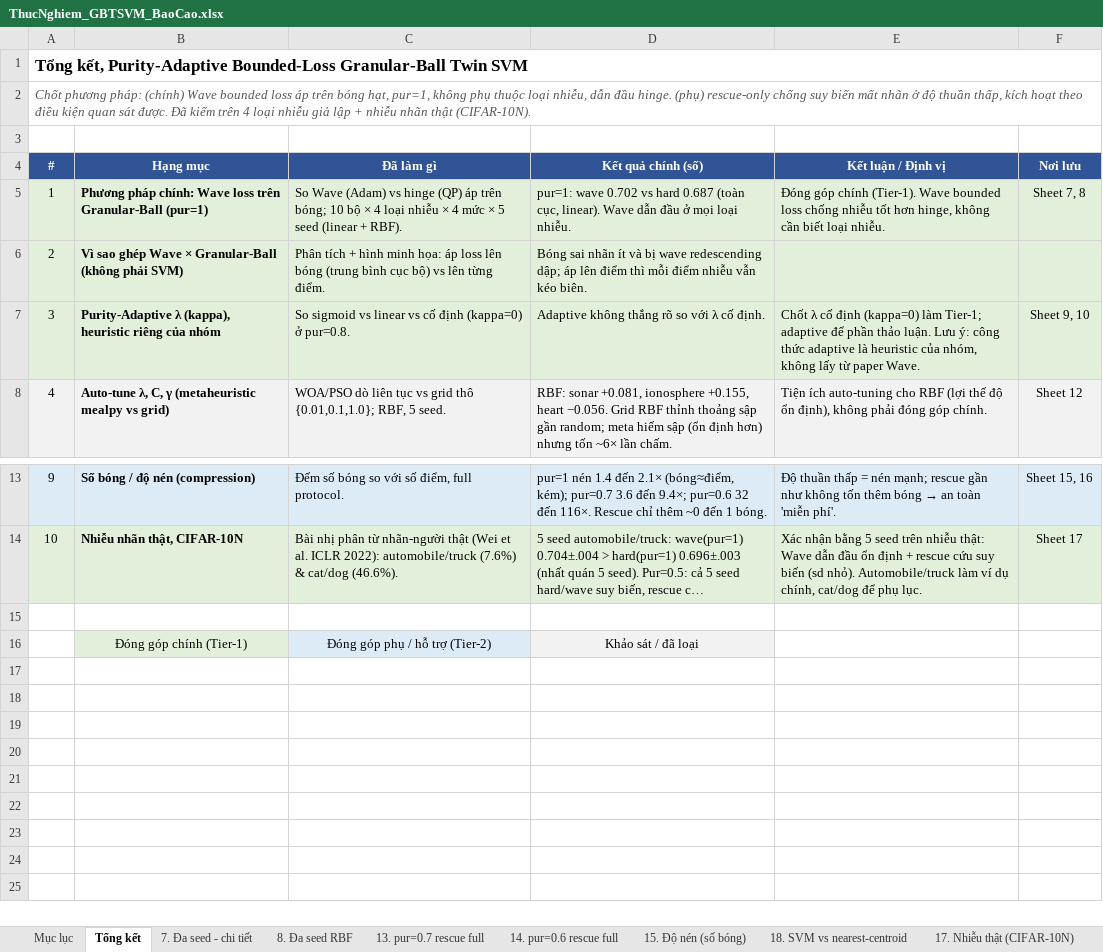
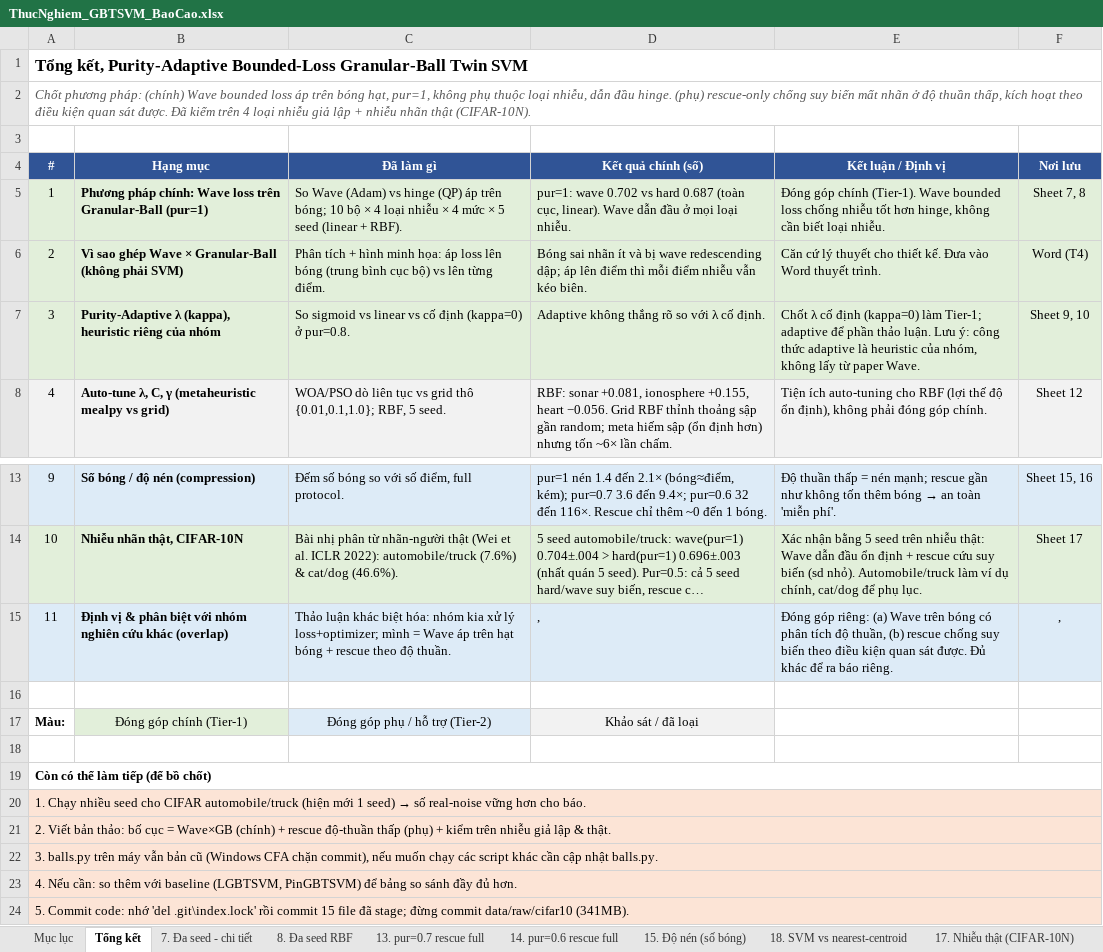
Before and after one commit to nguyetminh2708/Purity-Adaptive-Bounded-Loss-GB-TSVM, an Excel workbook: paper/ThucNghiem_GBTSVM_BaoCao.xlsx, sheet Tổng kết, drawn as a sheet; only a part is shown, gaps mark what is left out; long unchanged cells end in …; values as stored, in another font and other column widths than the file's, no borders; addresses are those after the commit; the diff names each change by its address in the sheet, - before the commit and + after, or states it on an @@ line.

```diff
--- a/paper/ThucNghiem_GBTSVM_BaoCao.xlsx (sheet Tổng kết)
+++ b/paper/ThucNghiem_GBTSVM_BaoCao.xlsx (sheet Tổng kết)
-E6 (Kết luận / Định vị): (empty)
+E6 (Kết luận / Định vị): Căn cứ lý thuyết cho thiết kế. Đưa vào Word thuyết trình.
-F6 (Nơi lưu): (empty)
+F6 (Nơi lưu): Word (T4)
+row 15: 11 | Định vị & phân biệt với nhóm nghiên cứu khác (overlap) | Thảo luận khác biệt hóa: nhóm kia xử lý loss+optimizer; mình = Wave áp trên hạt bóng + rescue theo độ thuần. | , | Đóng góp riêng: (a) Wave trên bóng có phân tích độ thuần, (b) rescue chống suy biến theo điều kiện quan sát được. Đủ khác để ra báo riêng. | ,
@@ column A (#) renumbered in row 17 @@
+row 18: (empty)
+row 19: Còn có thể làm tiếp (để bồ chốt)
+row 20: 1. Chạy nhiều seed cho CIFAR automobile/truck (hiện mới 1 seed) → số real-noise vững hơn cho báo.
+row 21: 2. Viết bản thảo: bố cục = Wave×GB (chính) + rescue độ-thuần thấp (phụ) + kiểm trên nhiễu giả lập & thật.
+row 22: 3. balls.py trên máy vẫn bản cũ (Windows CFA chặn commit), nếu muốn chạy các script khác cần cập nhật balls.py.
+row 23: 4. Nếu cần: so thêm với baseline (LGBTSVM, PinGBTSVM) để bảng so sánh đầy đủ hơn.
+row 24: 5. Commit code: nhớ 'del .git\index.lock' rồi commit 15 file đã stage; đừng commit data/raw/cifar10 (341MB).
```
Also changed, not shown: sheet 14. pur=0.6 rescue full, sheet 13. pur=0.7 rescue full, sheet 17. Nhiễu thật (CIFAR-10N), sheet 7. Đa seed - chi tiết, sheet 8. Đa seed RBF, sheet 18. SVM vs nearest-centroid, 3 more sheets, 2 other files.
